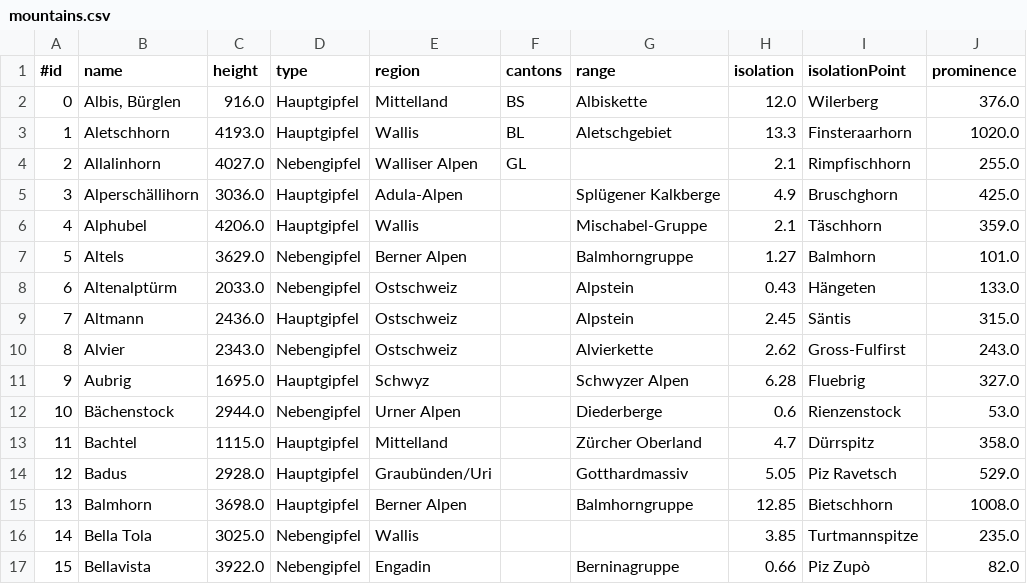
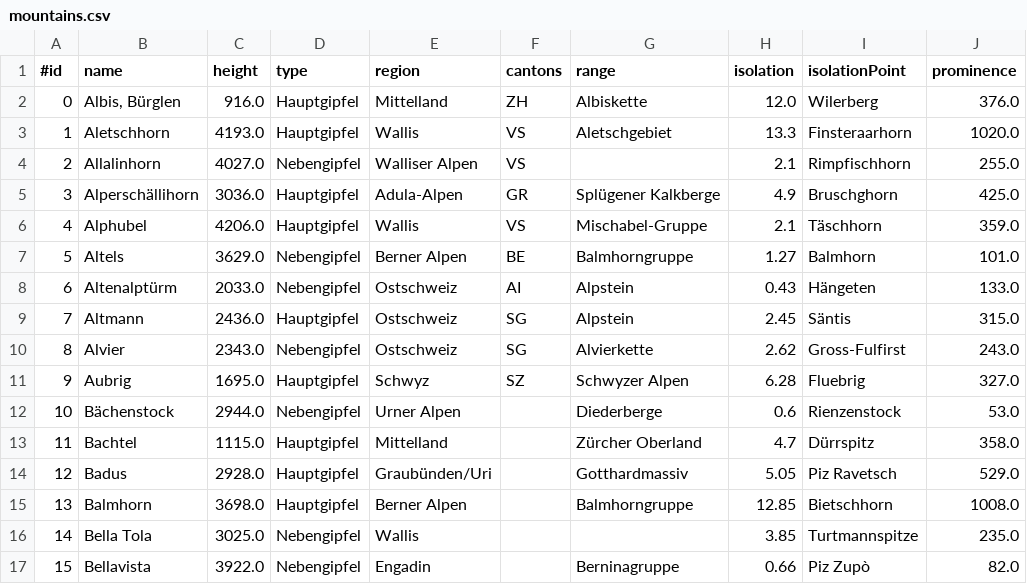
Before and after one commit to Biraa/GitMountain, a CSV file: src/ch/fhnw/oop/mountains.csv, drawn as a sheet; only a part is shown; the diff names each change by its address in the sheet, - before the commit and + after, or states it on an @@ line.

```diff
--- a/src/ch/fhnw/oop/mountains.csv
+++ b/src/ch/fhnw/oop/mountains.csv
-F2 (cantons): BS
+F2 (cantons): ZH
-F3 (cantons): BL
+F3 (cantons): VS
-F4 (cantons): GL
+F4 (cantons): VS
-F5 (cantons): (empty)
+F5 (cantons): GR
-F6 (cantons): (empty)
+F6 (cantons): VS
-F7 (cantons): (empty)
+F7 (cantons): BE
-F8 (cantons): (empty)
+F8 (cantons): AI
-F9:F10 (cantons): (empty)
+F9:F10 (cantons): SG
-F11 (cantons): (empty)
+F11 (cantons): SZ
```
Also changed, not shown: 14 other files.
